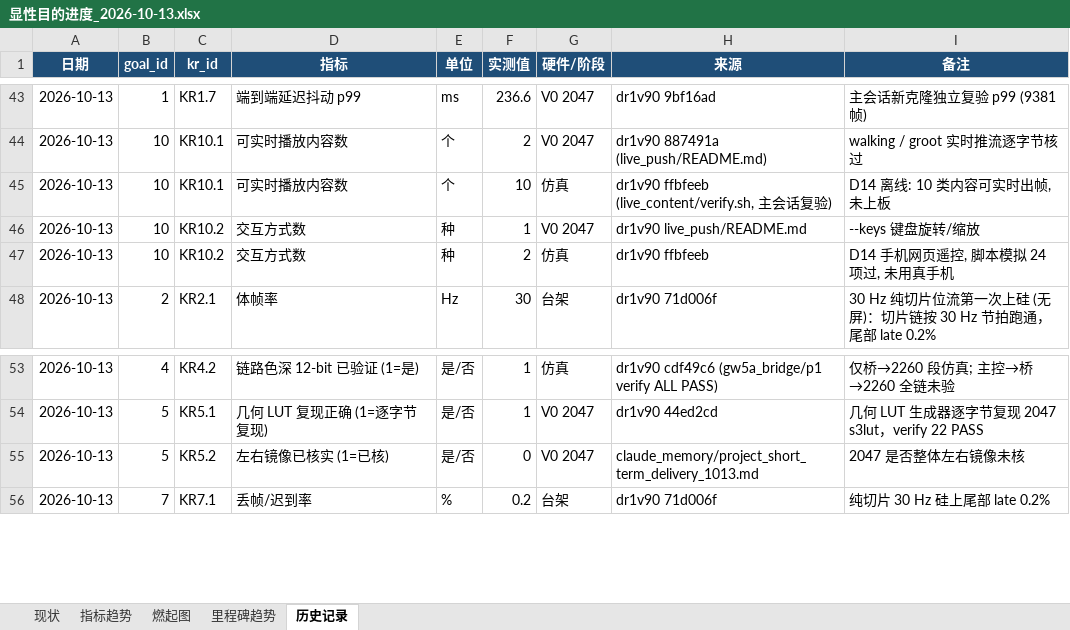
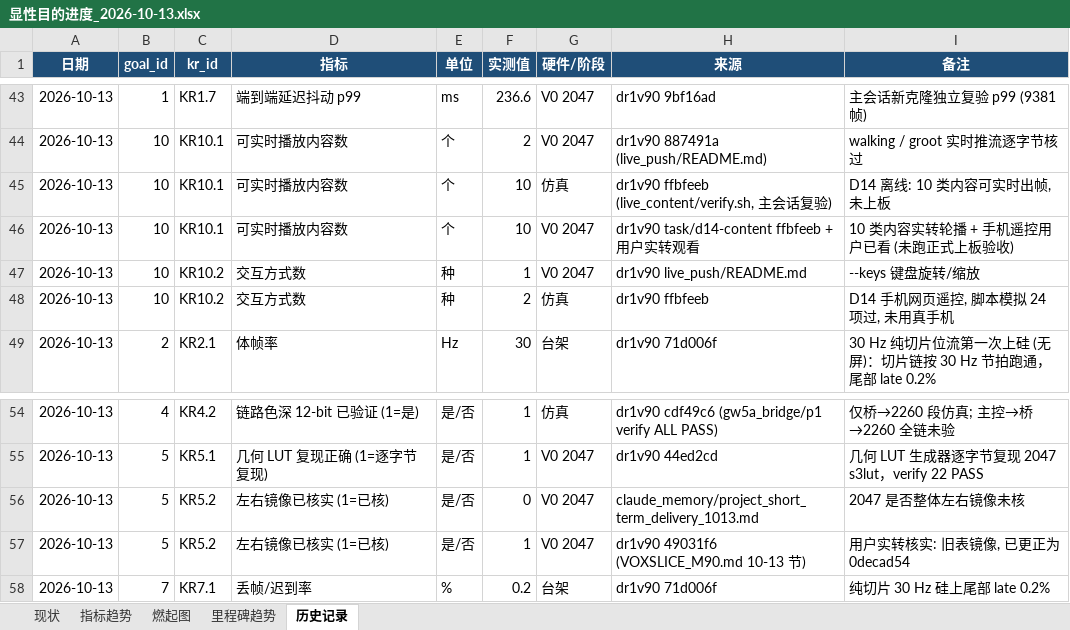
Before and after one commit to kiujkiu/zynq_pov, an Excel workbook: docs/progress/显性目的进度_2026-10-13.xlsx, sheet 历史记录, drawn as a sheet; only a part is shown, gaps mark what is left out; values as stored, in another font and other column widths than the file's, no borders; the diff names each change by its address in the sheet, - before the commit and + after, or states it on an @@ line.

```diff
--- a/docs/progress/显性目的进度_2026-10-13.xlsx (sheet 历史记录)
+++ b/docs/progress/显性目的进度_2026-10-13.xlsx (sheet 历史记录)
+row 46: 2026-10-13 | 10 | KR10.1 | 可实时播放内容数 | 个 | 10 | V0 2047 | dr1v90 task/d14-content ffbfeeb + 用户实转观看 | 10 类内容实转轮播 + 手机遥控用户已看 (未跑正式上板验收)
+row 57: 2026-10-13 | 5 | KR5.2 | 左右镜像已核实 (1=已核) | 是/否 | 1 | V0 2047 | dr1v90 49031f6 (VOXSLICE_M90.md 10-13 节) | 用户实转核实: 旧表镜像, 已更正为 0decad54
```
Also changed, not shown: sheet 现状, sheet 指标趋势, 4 other files.
